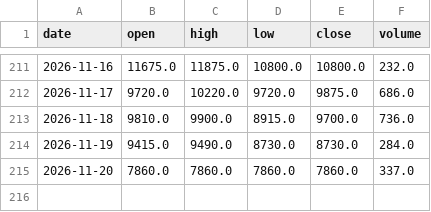
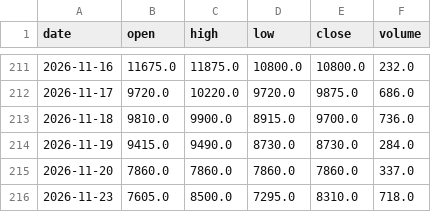
Before and after one commit to KentJJW/taiwan-chip-tracker, a CSV file: database/5274_price.csv, drawn as a sheet; only a part is shown, gaps mark what is left out.

Commit message:
Sync database/5274_price.csv

```diff
--- a/database/5274_price.csv
+++ b/database/5274_price.csv
@@ -215 +215,2 @@
 2026-11-20,7860.0,7860.0,7860.0,7860.0,337.0
+2026-11-23,7605.0,8500.0,7295.0,8310.0,718.0
```
